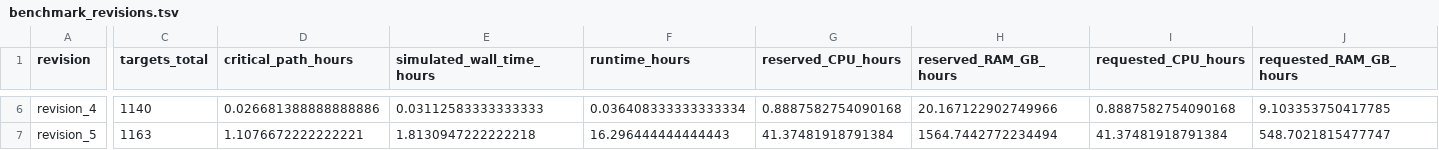
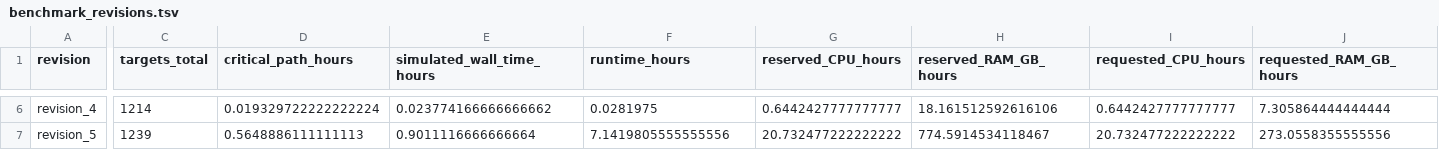
Before and after one commit to koefoeden/multiomeR, a TSV file: pipeline_manuscript_figures/results/data/benchmark_revisions.tsv, drawn as a sheet; only a part is shown, gaps mark what is left out; the diff covers the shown part only; the diff names each change by its address in the sheet, - before the commit and + after, or states it on an @@ line.

```diff
--- a/pipeline_manuscript_figures/results/data/benchmark_revisions.tsv
+++ b/pipeline_manuscript_figures/results/data/benchmark_revisions.tsv
-C6 (targets_total): 1140
+C6 (targets_total): 1214
-D6 (critical_path_hours): 0.026681388888888886
+D6 (critical_path_hours): 0.019329722222222224
-E6 (simulated_wall_time_hours): 0.03112583333333333
+E6 (simulated_wall_time_hours): 0.023774166666666662
-F6 (runtime_hours): 0.036408333333333334
+F6 (runtime_hours): 0.0281975
-G6 (reserved_CPU_hours): 0.8887582754090168
+G6 (reserved_CPU_hours): 0.6442427777777777
-H6 (reserved_RAM_GB_hours): 20.167122902749966
+H6 (reserved_RAM_GB_hours): 18.161512592616106
-I6 (requested_CPU_hours): 0.8887582754090168
+I6 (requested_CPU_hours): 0.6442427777777777
-J6 (requested_RAM_GB_hours): 9.103353750417785
+J6 (requested_RAM_GB_hours): 7.305864444444444
-C7 (targets_total): 1163
+C7 (targets_total): 1239
-D7 (critical_path_hours): 1.1076672222222221
+D7 (critical_path_hours): 0.5648886111111113
-E7 (simulated_wall_time_hours): 1.8130947222222218
+E7 (simulated_wall_time_hours): 0.9011116666666664
-F7 (runtime_hours): 16.296444444444443
+F7 (runtime_hours): 7.1419805555555556
-G7 (reserved_CPU_hours): 41.37481918791384
+G7 (reserved_CPU_hours): 20.732477222222222
-H7 (reserved_RAM_GB_hours): 1564.7442772234494
+H7 (reserved_RAM_GB_hours): 774.5914534118467
-I7 (requested_CPU_hours): 41.37481918791384
+I7 (requested_CPU_hours): 20.732477222222222
-J7 (requested_RAM_GB_hours): 548.7021815477747
+J7 (requested_RAM_GB_hours): 273.0558355555556
```
Also changed, not shown: 126 edited cells elsewhere in this file, pipeline_manuscript_figures/results/data/benchmark_simulation_check.tsv, pipeline_manuscript_figures/results/data/benchmark_sizing.tsv, 23 other files.
